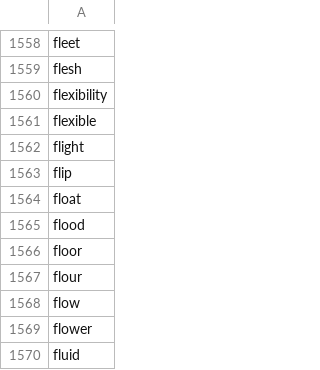
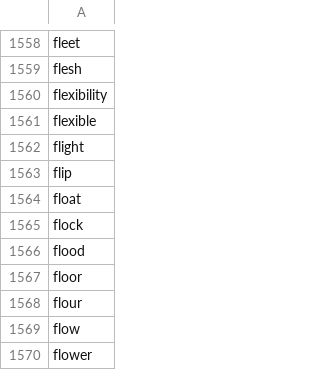
Before and after one commit to maciejmar/bubble_word_game, a CSV file: assets/english_dict/eng.csv, drawn as a sheet; only a part is shown, gaps mark what is left out; the shorter side is filled out with more unchanged rows; the diff names each change by its address in the sheet, - before the commit and + after, or states it on an @@ line.

```diff
--- a/assets/english_dict/eng.csv
+++ b/assets/english_dict/eng.csv
+row 1565: flock
```
Also changed, not shown: 2 other files.
